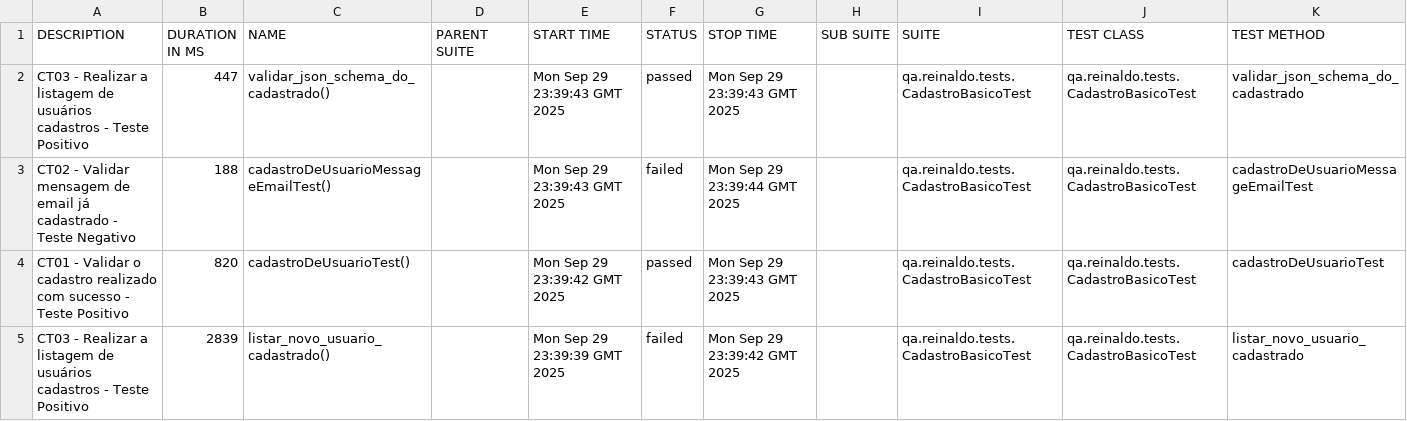
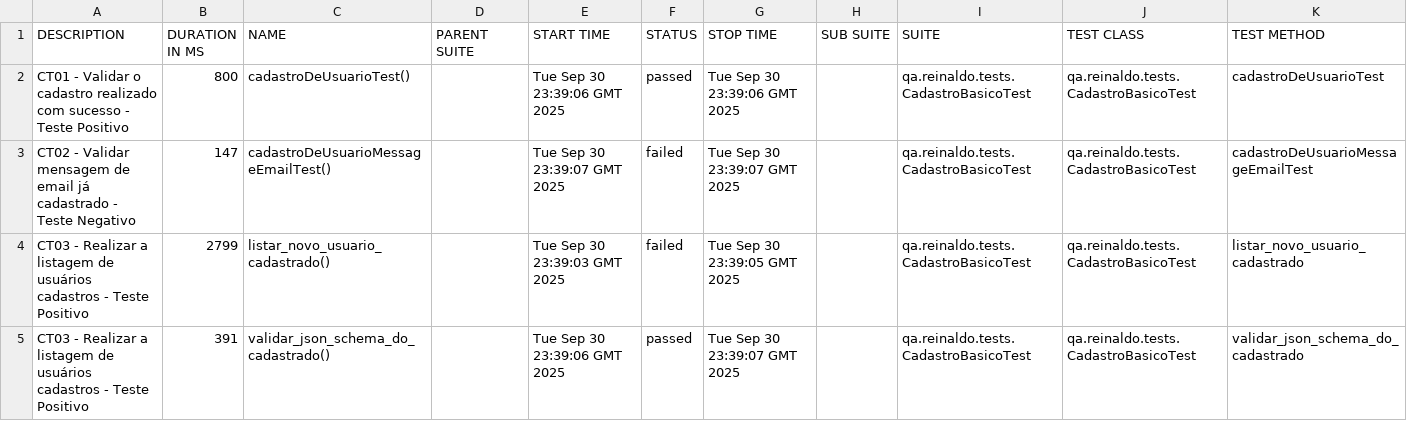
Before and after one commit to reinaldorossetti/rest-assured-kotlin, a CSV file: data/suites.csv, drawn as a sheet.

```diff
--- a/data/suites.csv
+++ b/data/suites.csv
@@ -1,5 +1,5 @@
 "DESCRIPTION","DURATION IN MS","NAME","PARENT SUITE","START TIME","STATUS","STOP TIME","SUB SUITE","SUITE","TEST CLASS","TEST METHOD"
-"CT03 - Realizar a listagem de usuários cadastros - Teste Positivo","447","validar_json_schema_do_cadastrado()","","Mon Sep 29 23:39:43 GMT 2025","passed","Mon Sep 29 23:39:43 GMT 2025","","qa.reinaldo.tests.CadastroBasicoTest","qa.reinaldo.tests.CadastroBasicoTest","validar_json_schema_do_cadastrado"
-"CT02 - Validar mensagem de email já cadastrado - Teste Negativo","188","cadastroDeUsuarioMessageEmailTest()","","Mon Sep 29 23:39:43 GMT 2025","failed","Mon Sep 29 23:39:44 GMT 2025","","qa.reinaldo.tests.CadastroBasicoTest","qa.reinaldo.tests.CadastroBasicoTest","cadastroDeUsuarioMessageEmailTest"
-"CT01 - Validar o cadastro realizado com sucesso - Teste Positivo","820","cadastroDeUsuarioTest()","","Mon Sep 29 23:39:42 GMT 2025","passed","Mon Sep 29 23:39:43 GMT 2025","","qa.reinaldo.tests.CadastroBasicoTest","qa.reinaldo.tests.CadastroBasicoTest","cadastroDeUsuarioTest"
-"CT03 - Realizar a listagem de usuários cadastros - Teste Positivo","2839","listar_novo_usuario_cadastrado()","","Mon Sep 29 23:39:39 GMT 2025","failed","Mon Sep 29 23:39:42 GMT 2025","","qa.reinaldo.tests.CadastroBasicoTest","qa.reinaldo.tests.CadastroBasicoTest","listar_novo_usuario_cadastrado"
+"CT01 - Validar o cadastro realizado com sucesso - Teste Positivo","800","cadastroDeUsuarioTest()","","Tue Sep 30 23:39:06 GMT 2025","passed","Tue Sep 30 23:39:06 GMT 2025","","qa.reinaldo.tests.CadastroBasicoTest","qa.reinaldo.tests.CadastroBasicoTest","cadastroDeUsuarioTest"
+"CT02 - Validar mensagem de email já cadastrado - Teste Negativo","147","cadastroDeUsuarioMessageEmailTest()","","Tue Sep 30 23:39:07 GMT 2025","failed","Tue Sep 30 23:39:07 GMT 2025","","qa.reinaldo.tests.CadastroBasicoTest","qa.reinaldo.tests.CadastroBasicoTest","cadastroDeUsuarioMessageEmailTest"
+"CT03 - Realizar a listagem de usuários cadastros - Teste Positivo","2799","listar_novo_usuario_cadastrado()","","Tue Sep 30 23:39:03 GMT 2025","failed","Tue Sep 30 23:39:05 GMT 2025","","qa.reinaldo.tests.CadastroBasicoTest","qa.reinaldo.tests.CadastroBasicoTest","listar_novo_usuario_cadastrado"
+"CT03 - Realizar a listagem de usuários cadastros - Teste Positivo","391","validar_json_schema_do_cadastrado()","","Tue Sep 30 23:39:06 GMT 2025","passed","Tue Sep 30 23:39:07 GMT 2025","","qa.reinaldo.tests.CadastroBasicoTest","qa.reinaldo.tests.CadastroBasicoTest","validar_json_schema_do_cadastrado"
```
Also changed, not shown: 23 other files.
